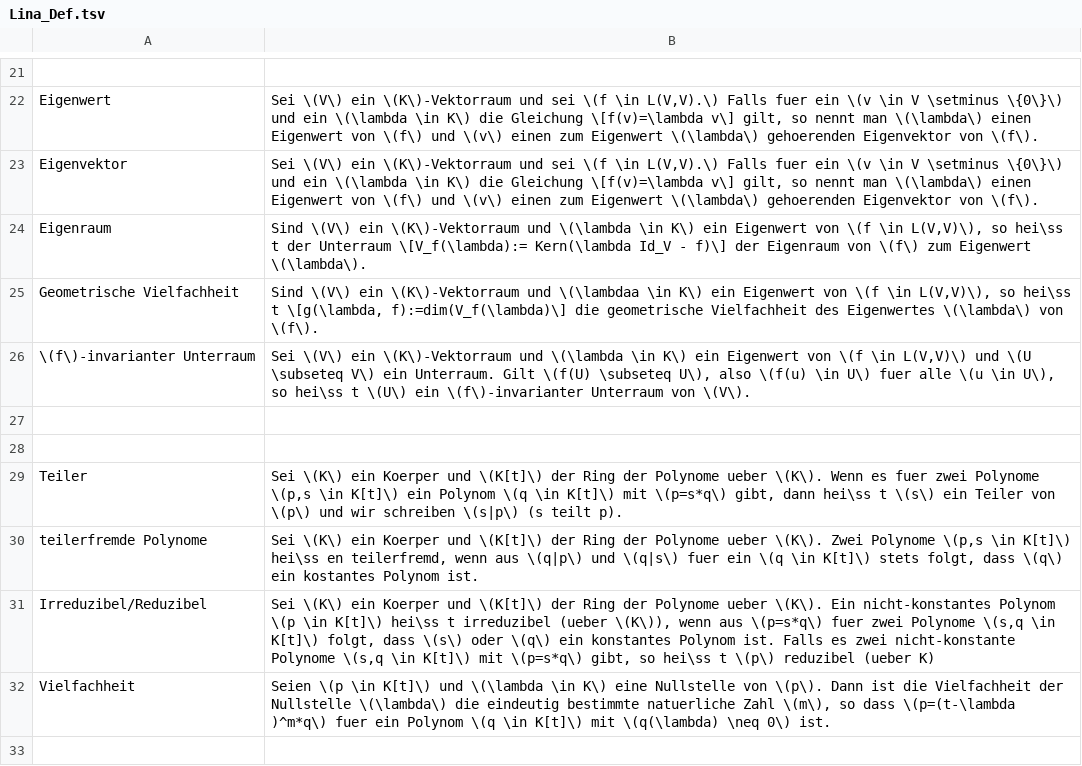
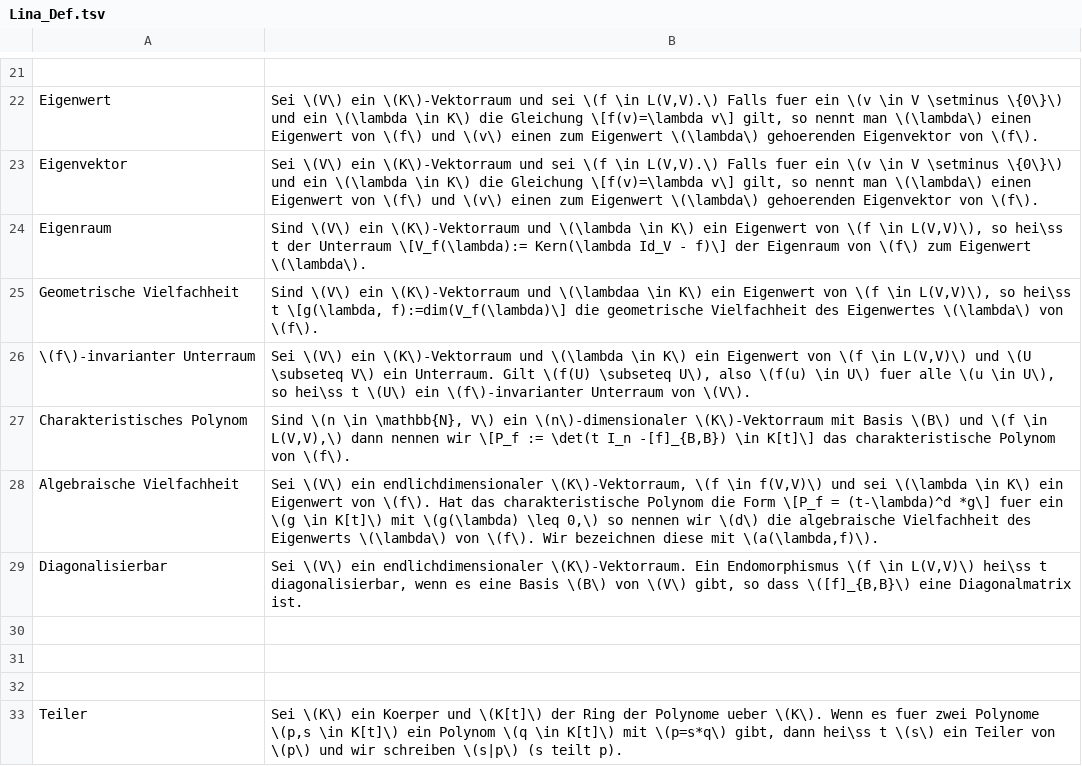
Before and after one commit to sebastian-berndt/Anki, a TSV file: Lina_Def.tsv, drawn as a sheet; only a part is shown, gaps mark what is left out; the shorter side is filled out with more unchanged rows; the diff names each change by its address in the sheet, - before the commit and + after, or states it on an @@ line.

```diff
--- a/Lina_Def.tsv
+++ b/Lina_Def.tsv
+row 27: Charakteristisches Polynom | Sind \(n \in \mathbb{N}, V\) ein \(n\)-dimensionaler \(K\)-Vektorraum mit Basis \(B\) und \(f \in L(V,V),\) dann nennen wir \[P_f := \det(t I_n -[f]_{B,B}) \in K[t]\] das charakteristische Polynom von \(f\).
+row 28: Algebraische Vielfachheit | Sei \(V\) ein endlichdimensionaler \(K\)-Vektorraum, \(f \in f(V,V)\) und sei \(\lambda \in K\) ein Eigenwert von \(f\). Hat das charakteristische Polynom die Form \[P_f = (t-\lambda)^d *g\] fuer ein \(g \in K[t]\) mit \(g(\lambda) \leq 0,\) so nennen wir \(d\) die algebraische Vielfachheit des Eigenwerts \(\lambda\) von \(f\). Wir bezeichnen diese mit \(a(\lambda,f)\).
+row 29: Diagonalisierbar | Sei \(V\) ein endlichdimensionaler \(K\)-Vektorraum. Ein Endomorphismus \(f \in L(V,V)\) hei\ss t diagonalisierbar, wenn es eine Basis \(B\) von \(V\) gibt, so dass \([f]_{B,B}\) eine Diagonalmatrix ist.
+row 30: (empty)
```
Also changed, not shown: Lina_Theo.tsv.
